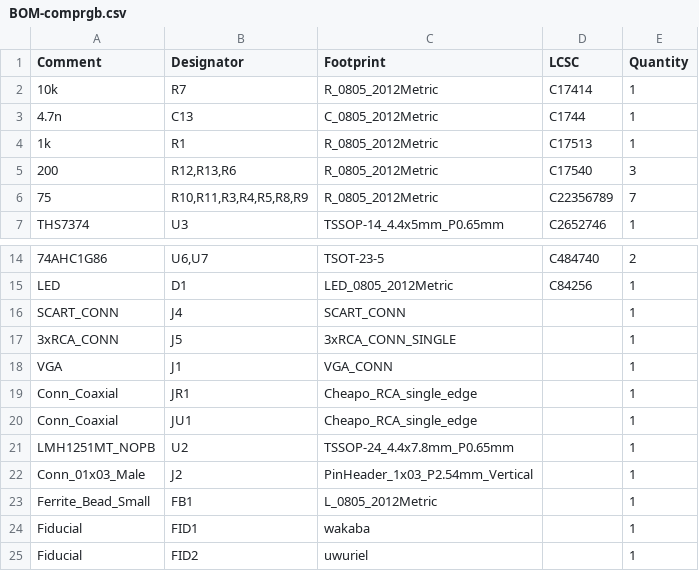
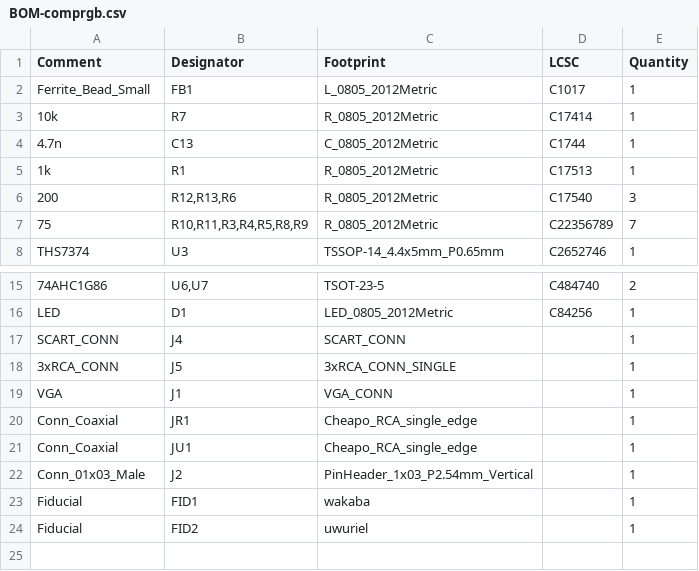
Before and after one commit to jamvanderloeff/Component-to-RGB, a CSV file: jlcpcb/production_files/BOM-comprgb.csv, drawn as a sheet; only a part is shown, gaps mark what is left out.

```diff
--- a/jlcpcb/production_files/BOM-comprgb.csv
+++ b/jlcpcb/production_files/BOM-comprgb.csv
@@ -1,2 +1,3 @@
 Comment,Designator,Footprint,LCSC,Quantity
+Ferrite_Bead_Small,FB1,L_0805_2012Metric,C1017,1
 10k,R7,R_0805_2012Metric,C17414,1
@@ -20,5 +21,3 @@ Conn_Coaxial,JR1,Cheapo_RCA_single_edge,,1
 Conn_Coaxial,JU1,Cheapo_RCA_single_edge,,1
-LMH1251MT_NOPB,U2,TSSOP-24_4.4x7.8mm_P0.65mm,,1
 Conn_01x03_Male,J2,PinHeader_1x03_P2.54mm_Vertical,,1
-Ferrite_Bead_Small,FB1,L_0805_2012Metric,,1
 Fiducial,FID1,wakaba,,1
```
Also changed, not shown: jlcpcb/production_files/CPL-comprgb.csv, 16 other files.
